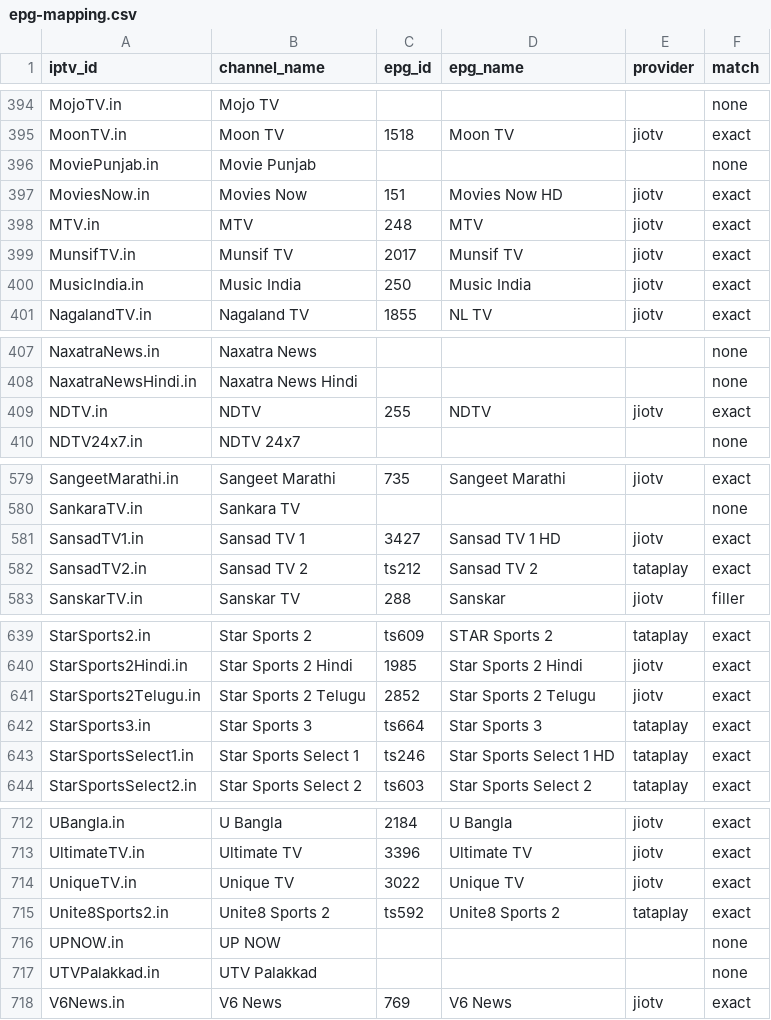
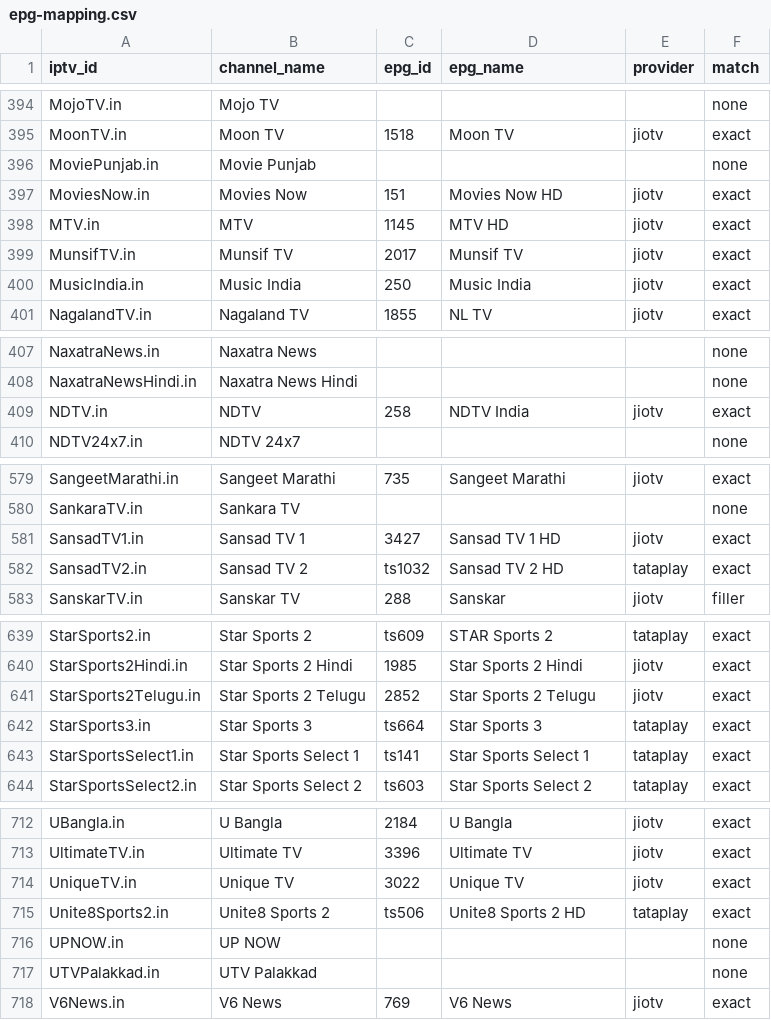
Before and after one commit to soniharish2018/in-iptv, a CSV file: playlists/epg-mapping.csv, drawn as a sheet; only a part is shown, gaps mark what is left out; the diff covers the shown part only.

```diff
--- a/playlists/epg-mapping.csv
+++ b/playlists/epg-mapping.csv
@@ -397,3 +397,3 @@ MoviePunjab.in,Movie Punjab,,,,none
 MoviesNow.in,Movies Now,151,Movies Now HD,jiotv,exact
-MTV.in,MTV,248,MTV,jiotv,exact
+MTV.in,MTV,1145,MTV HD,jiotv,exact
 MunsifTV.in,Munsif TV,2017,Munsif TV,jiotv,exact
@@ -408,3 +408,3 @@ NaxatraNews.in,Naxatra News,,,,none
 NaxatraNewsHindi.in,Naxatra News Hindi,,,,none
-NDTV.in,NDTV,255,NDTV,jiotv,exact
+NDTV.in,NDTV,258,NDTV India,jiotv,exact
 NDTV24x7.in,NDTV 24x7,,,,none
@@ -581,3 +581,3 @@ SankaraTV.in,Sankara TV,,,,none
 SansadTV1.in,Sansad TV 1,3427,Sansad TV 1 HD,jiotv,exact
-SansadTV2.in,Sansad TV 2,ts212,Sansad TV 2,tataplay,exact
+SansadTV2.in,Sansad TV 2,ts1032,Sansad TV 2 HD,tataplay,exact
 SanskarTV.in,Sanskar TV,288,Sanskar,jiotv,filler
@@ -642,3 +642,3 @@ StarSports2Telugu.in,Star Sports 2 Telugu,2852,Star Sports 2 Telugu,jiotv,exact
 StarSports3.in,Star Sports 3,ts664,Star Sports 3,tataplay,exact
-StarSportsSelect1.in,Star Sports Select 1,ts246,Star Sports Select 1 HD,tataplay,exact
+StarSportsSelect1.in,Star Sports Select 1,ts141,Star Sports Select 1,tataplay,exact
 StarSportsSelect2.in,Star Sports Select 2,ts603,Star Sports Select 2,tataplay,exact
@@ -714,3 +714,3 @@ UltimateTV.in,Ultimate TV,3396,Ultimate TV,jiotv,exact
 UniqueTV.in,Unique TV,3022,Unique TV,jiotv,exact
-Unite8Sports2.in,Unite8 Sports 2,ts592,Unite8 Sports 2,tataplay,exact
+Unite8Sports2.in,Unite8 Sports 2,ts506,Unite8 Sports 2 HD,tataplay,exact
 UPNOW.in,UP NOW,,,,none
```
Also changed, not shown: 33 edited cells elsewhere in this file, 9 other files.
